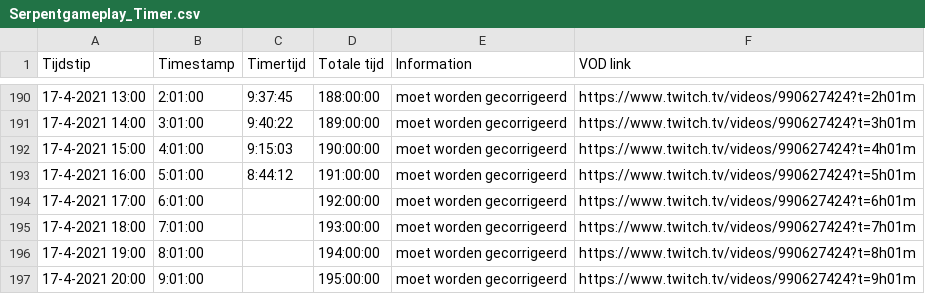
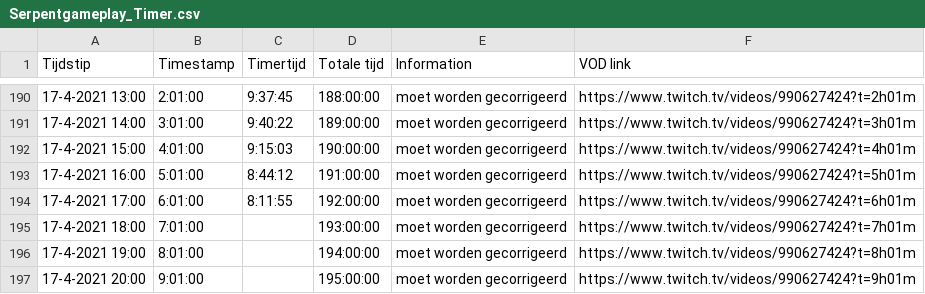
Before and after one commit to daanbreur/cdn, a CSV file: Serpentgameplay_Timer.csv, drawn as a sheet; only a part is shown, gaps mark what is left out.

Commit message:
upload

```diff
--- a/Serpentgameplay_Timer.csv
+++ b/Serpentgameplay_Timer.csv
@@ -193,3 +193,3 @@ Tijdstip,Timestamp,Timertijd,Totale tijd,Information,VOD link
 17-4-2021 16:00,5:01:00,8:44:12,191:00:00,moet worden gecorrigeerd,https://www.twitch.tv/videos/990627424?t=5h01m
-17-4-2021 17:00,6:01:00,,192:00:00,moet worden gecorrigeerd,https://www.twitch.tv/videos/990627424?t=6h01m
+17-4-2021 17:00,6:01:00,8:11:55,192:00:00,moet worden gecorrigeerd,https://www.twitch.tv/videos/990627424?t=6h01m
 17-4-2021 18:00,7:01:00,,193:00:00,moet worden gecorrigeerd,https://www.twitch.tv/videos/990627424?t=7h01m
```
